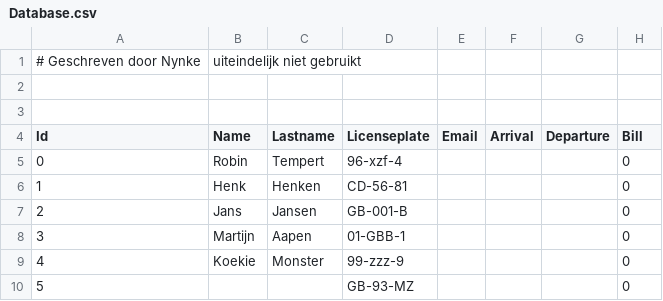
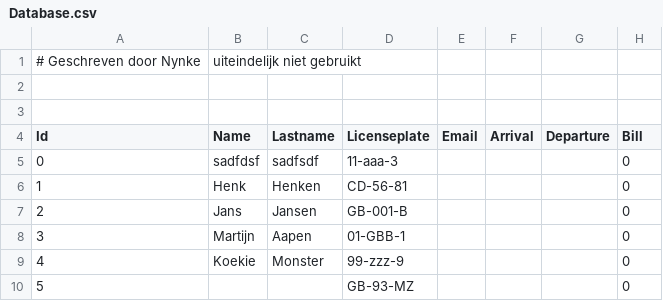
Before and after one commit to NynkevK/miniProjectProg, a CSV file: Database.csv, drawn as a sheet.

Commit message:
Update Database.csv

```diff
--- a/Database.csv
+++ b/Database.csv
@@ -4,3 +4,3 @@
 Id,Name,Lastname,Licenseplate,Email,Arrival,Departure,Bill
-0, Robin, Tempert,96-xzf-4, , , , 0
+0, sadfdsf, sadfsdf,11-aaa-3, , , , 0
 1, Henk, Henken,CD-56-81, , , , 0
```
